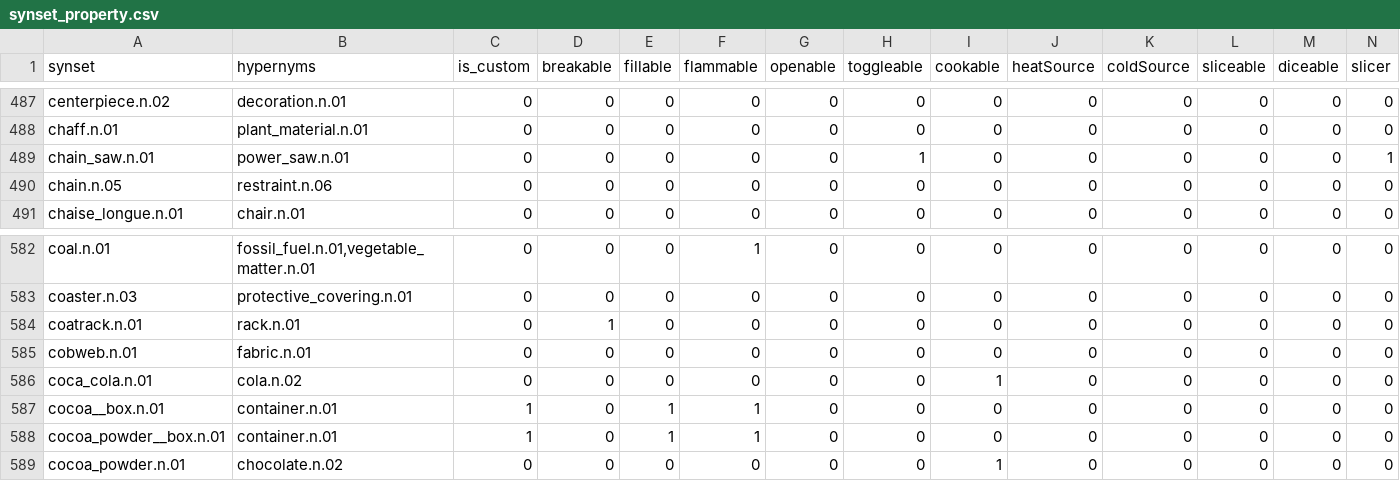
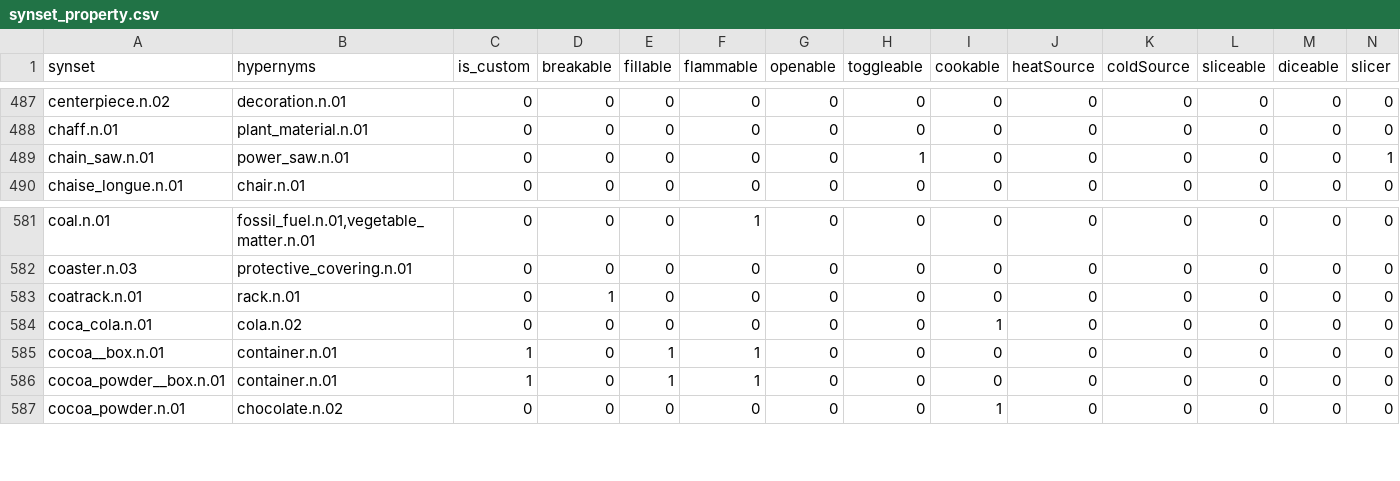
Before and after one commit to StanfordVL/OmniGibson, a CSV file: asset_pipeline/metadata/synset_property.csv, drawn as a sheet; only a part is shown, gaps mark what is left out; rows hold the shown columns only; the diff names each change by its address in the sheet, - before the commit and + after, or states it on an @@ line.

```diff
--- a/asset_pipeline/metadata/synset_property.csv
+++ b/asset_pipeline/metadata/synset_property.csv
-row 490: chain.n.05 | restraint.n.06 | 0 | 0 | 0 | 0 | 0 | 0 | 0 | 0 | 0 | 0 | 0 | 0
-row 585: cobweb.n.01 | fabric.n.01 | 0 | 0 | 0 | 0 | 0 | 0 | 0 | 0 | 0 | 0 | 0 | 0
```
